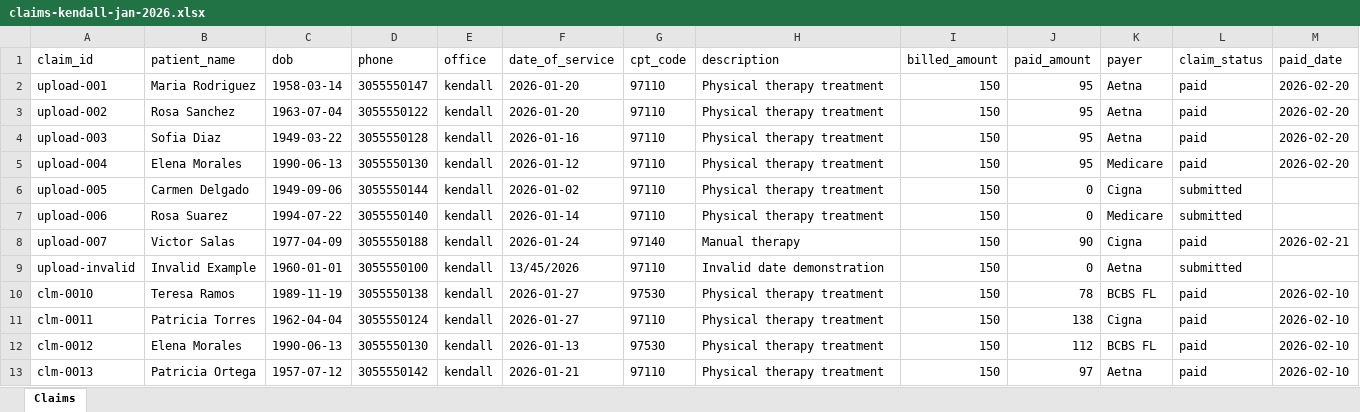
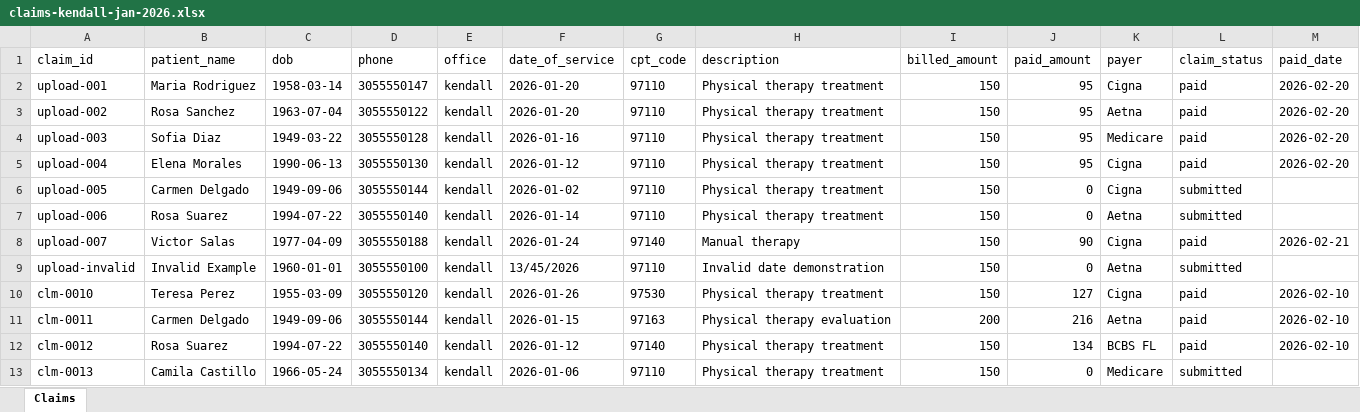
Before and after one commit to gcpoggi/patient-checkin, an Excel workbook: public/samples/claims-kendall-jan-2026.xlsx, sheet Claims, drawn as a sheet; values as stored, in another font and other column widths than the file's, no borders; the diff names each change by its address in the sheet, - before the commit and + after, or states it on an @@ line.

```diff
--- a/public/samples/claims-kendall-jan-2026.xlsx (sheet Claims)
+++ b/public/samples/claims-kendall-jan-2026.xlsx (sheet Claims)
-K2 (payer): Aetna
+K2 (payer): Cigna
-K4 (payer): Aetna
+K4 (payer): Medicare
-K5 (payer): Medicare
+K5 (payer): Cigna
-K7 (payer): Medicare
+K7 (payer): Aetna
-B10 (patient_name): Teresa Ramos
+B10 (patient_name): Teresa Perez
-C10 (dob): 1989-11-19
+C10 (dob): 1955-03-09
-D10 (phone): 3055550138
+D10 (phone): 3055550120
-F10 (date_of_service): 2026-01-27
+F10 (date_of_service): 2026-01-26
-J10 (paid_amount): 78
+J10 (paid_amount): 127
-K10 (payer): BCBS FL
+K10 (payer): Cigna
-B11 (patient_name): Patricia Torres
+B11 (patient_name): Carmen Delgado
-C11 (dob): 1962-04-04
+C11 (dob): 1949-09-06
-D11 (phone): 3055550124
+D11 (phone): 3055550144
-F11 (date_of_service): 2026-01-27
+F11 (date_of_service): 2026-01-15
-G11 (cpt_code): 97110
+G11 (cpt_code): 97163
-H11 (description): Physical therapy treatment
+H11 (description): Physical therapy evaluation
-I11 (billed_amount): 150
+I11 (billed_amount): 200
-J11 (paid_amount): 138
+J11 (paid_amount): 216
-K11 (payer): Cigna
+K11 (payer): Aetna
-B12 (patient_name): Elena Morales
+B12 (patient_name): Rosa Suarez
-C12 (dob): 1990-06-13
+C12 (dob): 1994-07-22
-D12 (phone): 3055550130
+D12 (phone): 3055550140
-F12 (date_of_service): 2026-01-13
+F12 (date_of_service): 2026-01-12
-G12 (cpt_code): 97530
+G12 (cpt_code): 97140
-J12 (paid_amount): 112
+J12 (paid_amount): 134
-B13 (patient_name): Patricia Ortega
+B13 (patient_name): Camila Castillo
-C13 (dob): 1957-07-12
+C13 (dob): 1966-05-24
-D13 (phone): 3055550142
+D13 (phone): 3055550134
-F13 (date_of_service): 2026-01-21
+F13 (date_of_service): 2026-01-06
-J13 (paid_amount): 97
+J13 (paid_amount): 0
-K13 (payer): Aetna
+K13 (payer): Medicare
-L13 (claim_status): paid
+L13 (claim_status): submitted
-M13 (paid_date): 2026-02-10
+M13 (paid_date): (empty)
```
Also changed, not shown: 10 other files.
